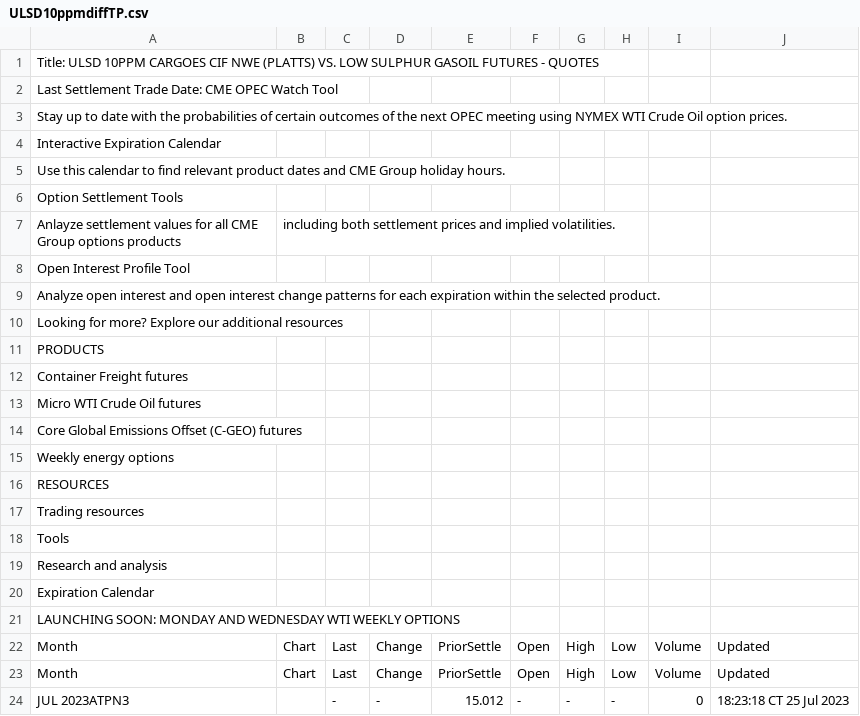
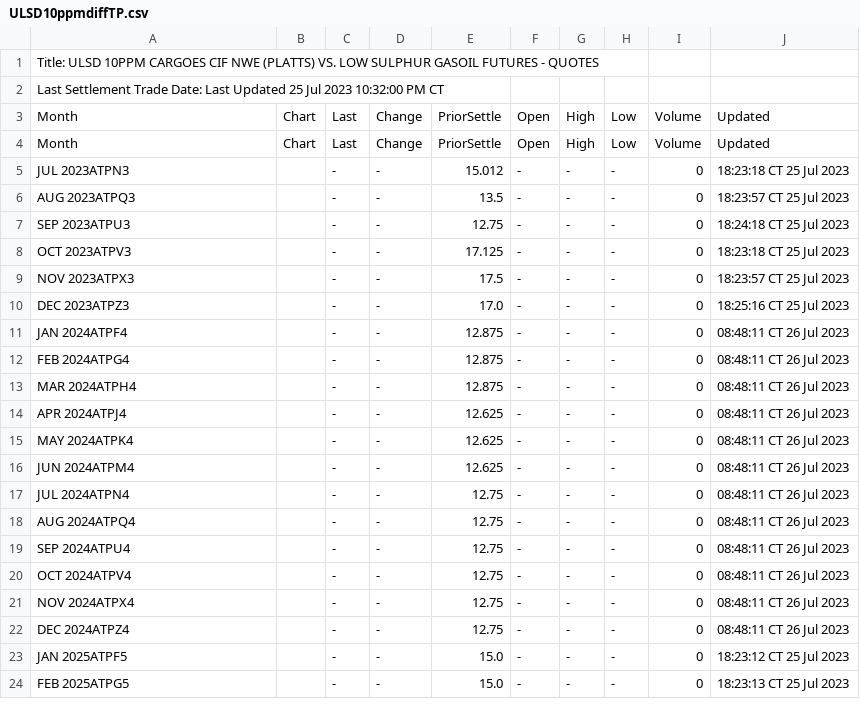
Before and after one commit to GBF-LTD/cmegroup, a CSV file: ULSD10ppmdiffTP.csv, drawn as a sheet; only a part is shown; the shorter side is filled out with more unchanged rows.

Commit message:
update ULSD10ppmdiffTP.csv

```diff
--- a/ULSD10ppmdiffTP.csv
+++ b/ULSD10ppmdiffTP.csv
@@ -1,22 +1,3 @@
 Title: ULSD 10PPM CARGOES CIF NWE (PLATTS) VS. LOW SULPHUR GASOIL FUTURES - QUOTES
-Last Settlement Trade Date: CME OPEC Watch Tool
-Stay up to date with the probabilities of certain outcomes of the next OPEC meeting using NYMEX WTI Crude Oil option prices.
-Interactive Expiration Calendar
-Use this calendar to find relevant product dates and CME Group holiday hours.
-Option Settlement Tools
-Anlayze settlement values for all CME Group options products, including both settlement prices and implied volatilities.
-Open Interest Profile Tool
-Analyze open interest and open interest change patterns for each expiration within the selected product.
-Looking for more? Explore our additional resources
-PRODUCTS
-Container Freight futures
-Micro WTI Crude Oil futures
-Core Global Emissions Offset (C-GEO) futures
-Weekly energy options
-RESOURCES
-Trading resources
-Tools
-Research and analysis
-Expiration Calendar
-LAUNCHING SOON: MONDAY AND WEDNESDAY WTI WEEKLY OPTIONS
+Last Settlement Trade Date: Last Updated 25 Jul 2023 10:32:00 PM CT
 Month,Chart,Last,Change,PriorSettle,Open,High,Low,Volume,Updated
```
